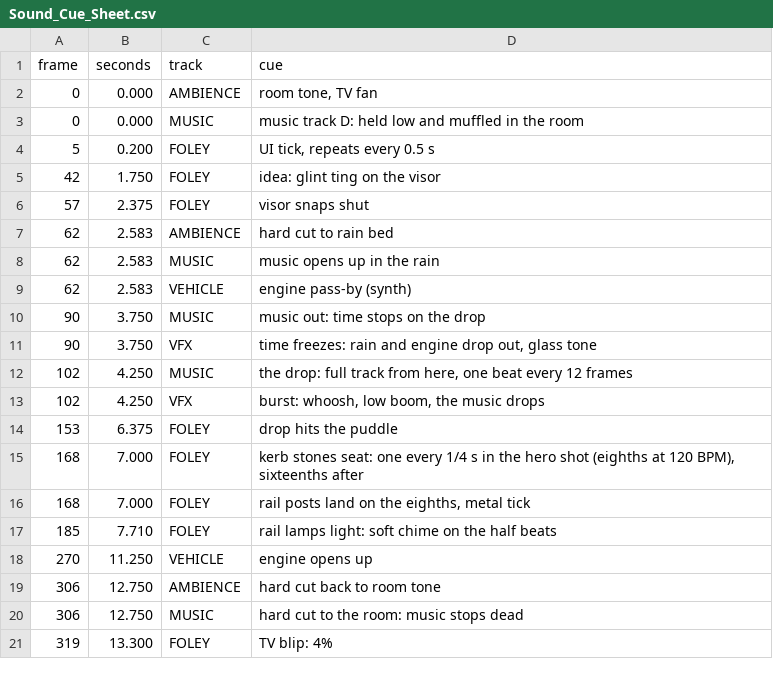
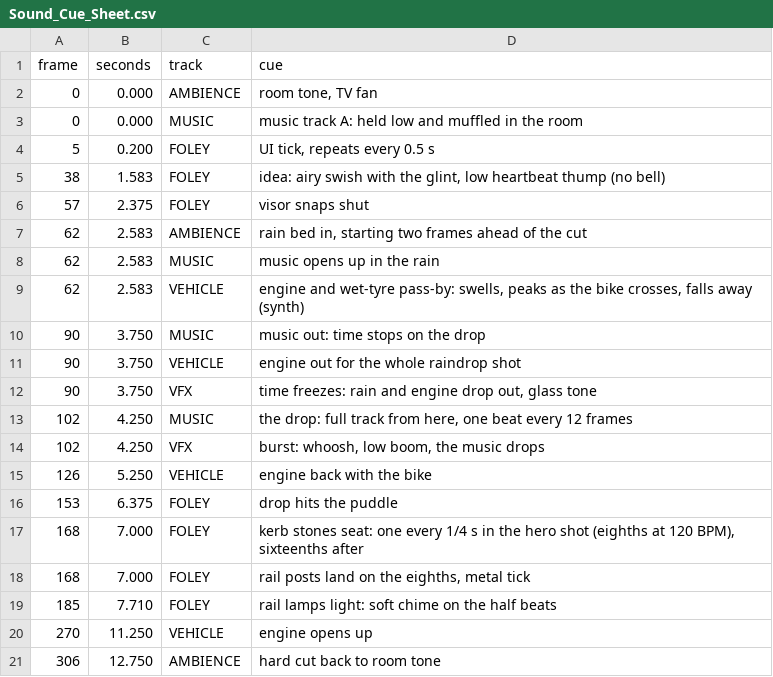
Before and after one commit to yamahaacimotors2-hub/Claude-Yamaha-Tasks, a CSV file: mt15_production/07_EDIT_SOUND/Sound_Cue_Sheet.csv, drawn as a sheet; only a part is shown; the shorter side is filled out with more unchanged rows.

```diff
--- a/mt15_production/07_EDIT_SOUND/Sound_Cue_Sheet.csv
+++ b/mt15_production/07_EDIT_SOUND/Sound_Cue_Sheet.csv
@@ -2,10 +2,11 @@ frame,seconds,track,cue
 0,0.000,AMBIENCE,"room tone, TV fan"
-0,0.000,MUSIC,music track D: held low and muffled in the room
+0,0.000,MUSIC,music track A: held low and muffled in the room
 5,0.200,FOLEY,"UI tick, repeats every 0.5 s"
-42,1.750,FOLEY,idea: glint ting on the visor
+38,1.583,FOLEY,"idea: airy swish with the glint, low heartbeat thump (no bell)"
 57,2.375,FOLEY,visor snaps shut
-62,2.583,AMBIENCE,hard cut to rain bed
+62,2.583,AMBIENCE,"rain bed in, starting two frames ahead of the cut"
 62,2.583,MUSIC,music opens up in the rain
-62,2.583,VEHICLE,engine pass-by (synth)
+62,2.583,VEHICLE,"engine and wet-tyre pass-by: swells, peaks as the bike crosses, falls away (synth)"
 90,3.750,MUSIC,music out: time stops on the drop
+90,3.750,VEHICLE,engine out for the whole raindrop shot
 90,3.750,VFX,"time freezes: rain and engine drop out, glass tone"
@@ -13,2 +14,3 @@ frame,seconds,track,cue
 102,4.250,VFX,"burst: whoosh, low boom, the music drops"
+126,5.250,VEHICLE,engine back with the bike
 153,6.375,FOLEY,drop hits the puddle
```
Also changed, not shown: 10 other files.
